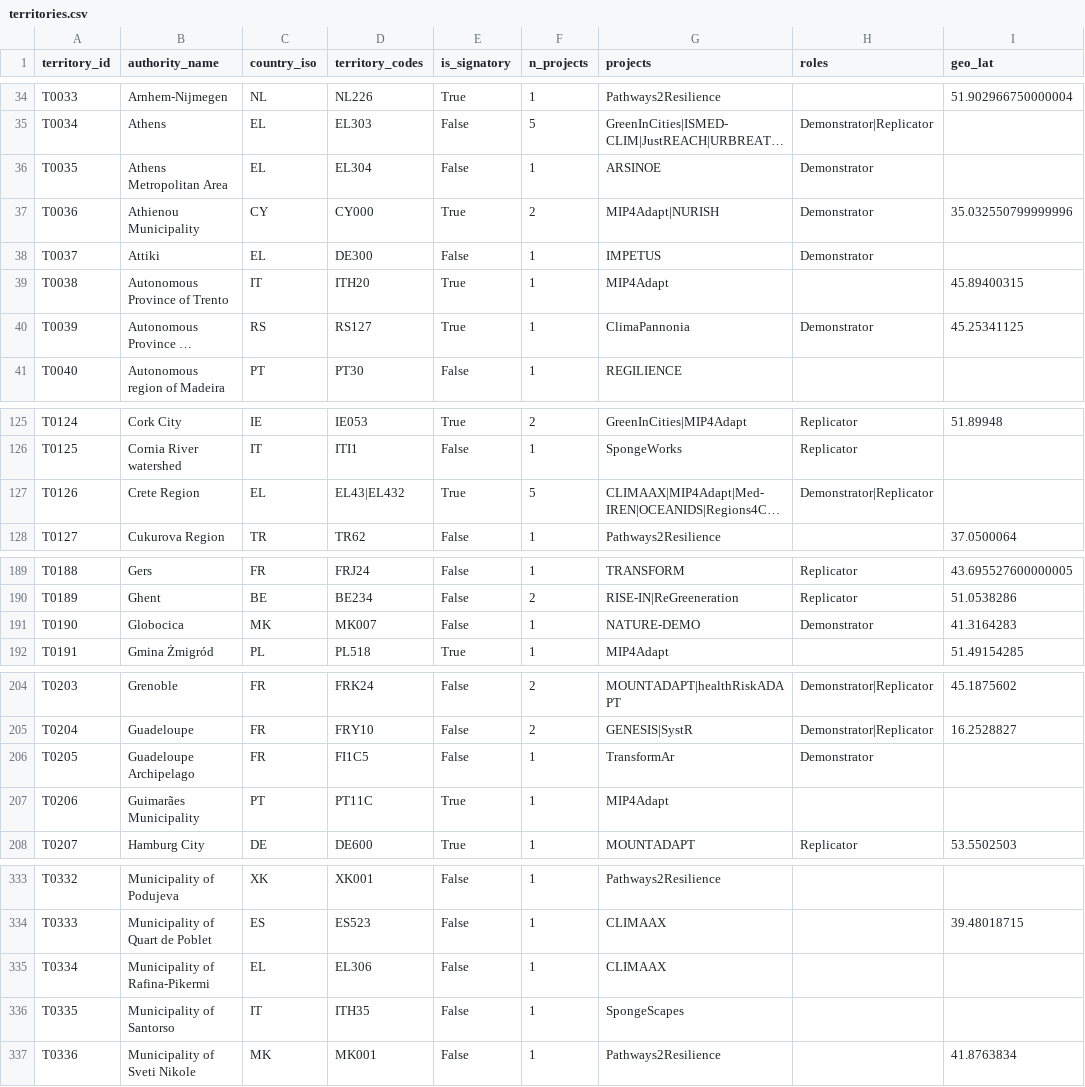
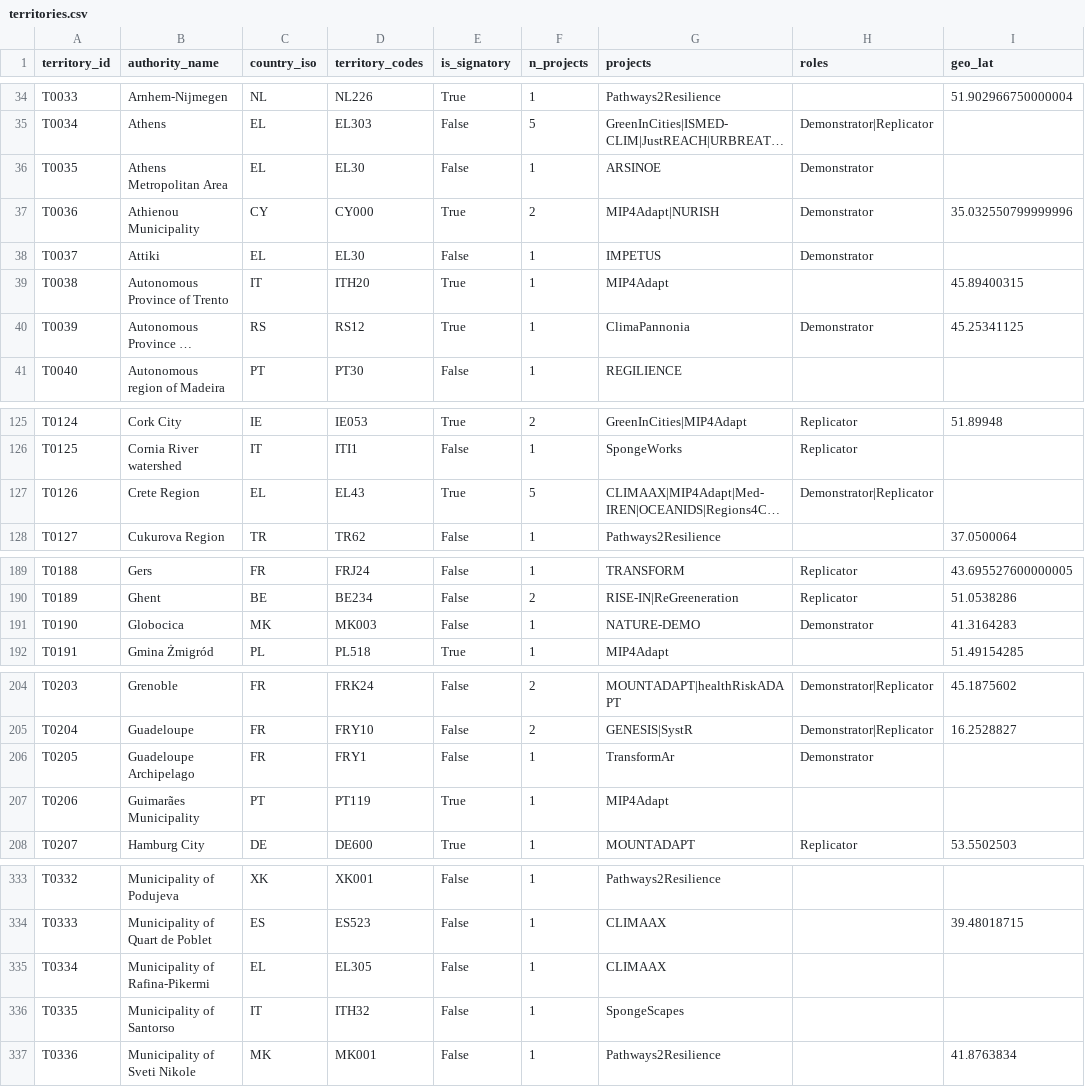
Before and after one commit to freirejuan/connected-action-v2, a CSV file: data-src/mission/territories.csv, drawn as a sheet; only a part is shown, gaps mark what is left out; long unchanged cells end in …; the diff covers the shown part only; the diff names each change by its address in the sheet, - before the commit and + after, or states it on an @@ line.

```diff
--- a/data-src/mission/territories.csv
+++ b/data-src/mission/territories.csv
-D36 (territory_codes): EL304
+D36 (territory_codes): EL30
-D38 (territory_codes): DE300
+D38 (territory_codes): EL30
-D40 (territory_codes): RS127
+D40 (territory_codes): RS12
-D127 (territory_codes): EL43|EL432
+D127 (territory_codes): EL43
-D191 (territory_codes): MK007
+D191 (territory_codes): MK003
-D206 (territory_codes): FI1C5
+D206 (territory_codes): FRY1
-D207 (territory_codes): PT11C
+D207 (territory_codes): PT119
-D335 (territory_codes): EL306
+D335 (territory_codes): EL305
-D336 (territory_codes): ITH35
+D336 (territory_codes): ITH32
```
Also changed, not shown: 14 edited cells elsewhere in this file, data-src/mission/annex5_clean.csv, data-src/mission/entity_candidates.csv, 8 other files.
